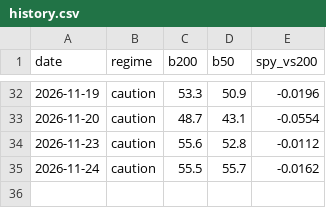
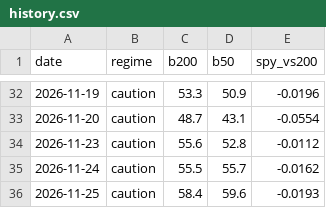
Before and after one commit to gutilinux/Dashboard, a CSV file: data/history.csv, drawn as a sheet; only a part is shown, gaps mark what is left out.

Commit message:
Update history

```diff
--- a/data/history.csv
+++ b/data/history.csv
@@ -35 +35,2 @@ date,regime,b200,b50,spy_vs200
 2026-11-24,caution,55.5,55.7,-0.0162
+2026-11-25,caution,58.4,59.6,-0.0193
```
Also changed, not shown: 1 other file.
